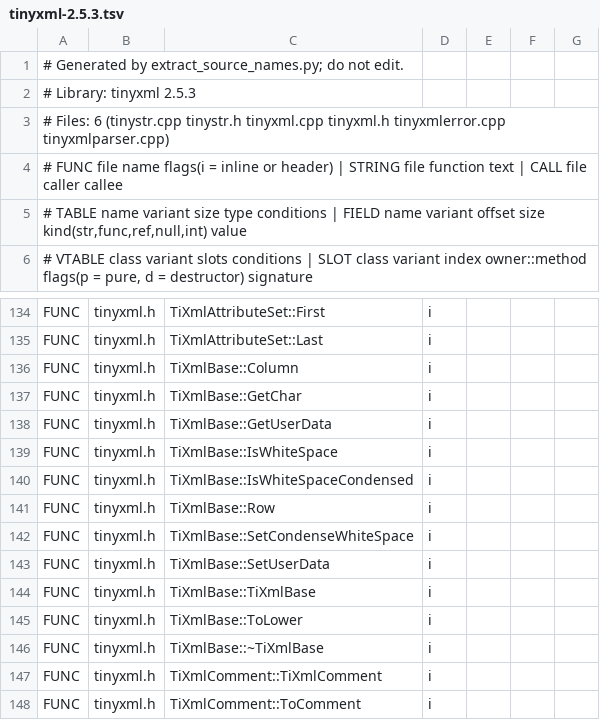
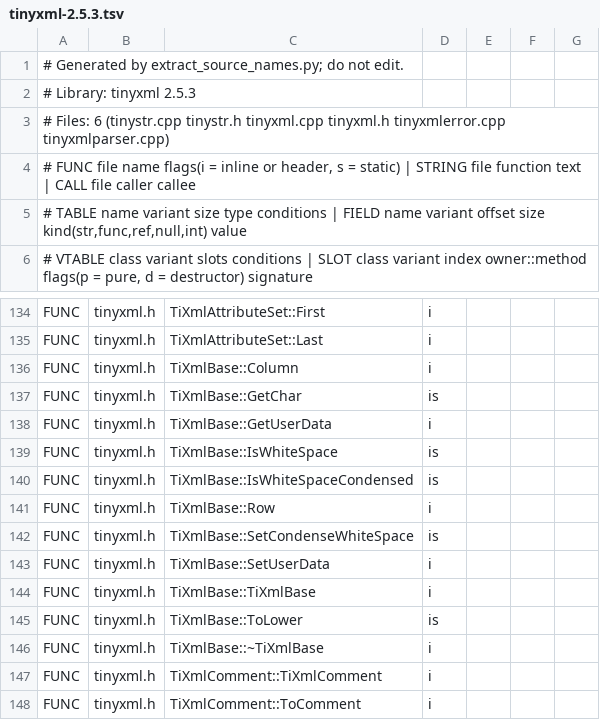
Before and after one commit to cbnolok/UODynamapper, a TSV file: scripts/dev-helpers/ec-research/ghidra-source-names/maps/tinyxml-2.5.3.tsv, drawn as a sheet; only a part is shown, gaps mark what is left out.

```diff
--- a/scripts/dev-helpers/ec-research/ghidra-source-names/maps/tinyxml-2.5.3.tsv
+++ b/scripts/dev-helpers/ec-research/ghidra-source-names/maps/tinyxml-2.5.3.tsv
@@ -3,3 +3,3 @@
 # Files: 6 (tinystr.cpp tinystr.h tinyxml.cpp tinyxml.h tinyxmlerror.cpp tinyxmlparser.cpp)
-# FUNC file name flags(i = inline or header) | STRING file function text | CALL file caller callee
+# FUNC file name flags(i = inline or header, s = static) | STRING file function text | CALL file caller callee
 # TABLE name variant size type conditions | FIELD name variant offset size kind(str,func,ref,null,int) value
@@ -136,11 +136,11 @@ FUNC	tinyxml.h	TiXmlAttributeSet::Last	i
 FUNC	tinyxml.h	TiXmlBase::Column	i
-FUNC	tinyxml.h	TiXmlBase::GetChar	i
+FUNC	tinyxml.h	TiXmlBase::GetChar	is
 FUNC	tinyxml.h	TiXmlBase::GetUserData	i
-FUNC	tinyxml.h	TiXmlBase::IsWhiteSpace	i
-FUNC	tinyxml.h	TiXmlBase::IsWhiteSpaceCondensed	i
+FUNC	tinyxml.h	TiXmlBase::IsWhiteSpace	is
+FUNC	tinyxml.h	TiXmlBase::IsWhiteSpaceCondensed	is
 FUNC	tinyxml.h	TiXmlBase::Row	i
-FUNC	tinyxml.h	TiXmlBase::SetCondenseWhiteSpace	i
+FUNC	tinyxml.h	TiXmlBase::SetCondenseWhiteSpace	is
 FUNC	tinyxml.h	TiXmlBase::SetUserData	i
 FUNC	tinyxml.h	TiXmlBase::TiXmlBase	i
-FUNC	tinyxml.h	TiXmlBase::ToLower	i
+FUNC	tinyxml.h	TiXmlBase::ToLower	is
 FUNC	tinyxml.h	TiXmlBase::~TiXmlBase	i
```
Also changed, not shown: scripts/dev-helpers/ec-research/ghidra-source-names/maps/cryptopp-5.4.tsv, scripts/dev-helpers/ec-research/ghidra-source-names/maps/freetype-2.3.5.tsv, 8 other files.
